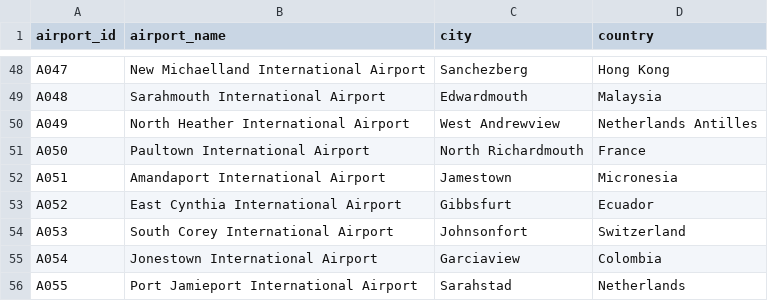
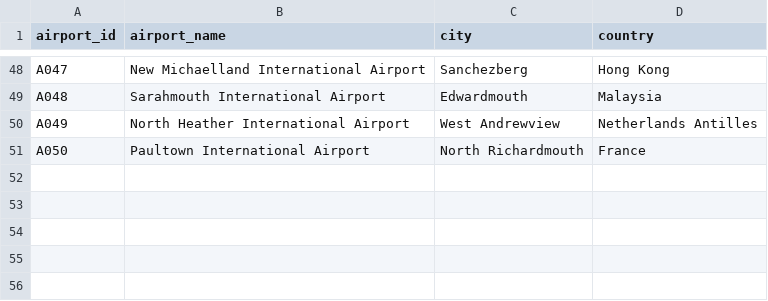
Before and after one commit to Gohanedm/AirPort-Azure-End-To-End-Project, a CSV file: dim_airports.csv, drawn as a sheet; only a part is shown, gaps mark what is left out.

Commit message:
Update dim_airports.csv

```diff
--- a/dim_airports.csv
+++ b/dim_airports.csv
@@ -51,6 +51 @@ A049,North Heather International Airport,West Andrewview,Netherlands Antilles
 A050,Paultown International Airport,North Richardmouth,France
-A051,Amandaport International Airport,Jamestown,Micronesia
-A052,East Cynthia International Airport,Gibbsfurt,Ecuador
-A053,South Corey International Airport,Johnsonfort,Switzerland
-A054,Jonestown International Airport,Garciaview,Colombia
-A055,Port Jamieport International Airport,Sarahstad,Netherlands
```
